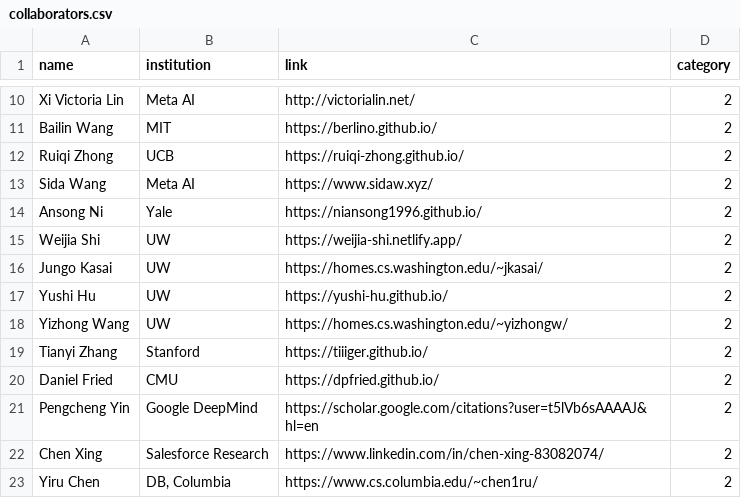
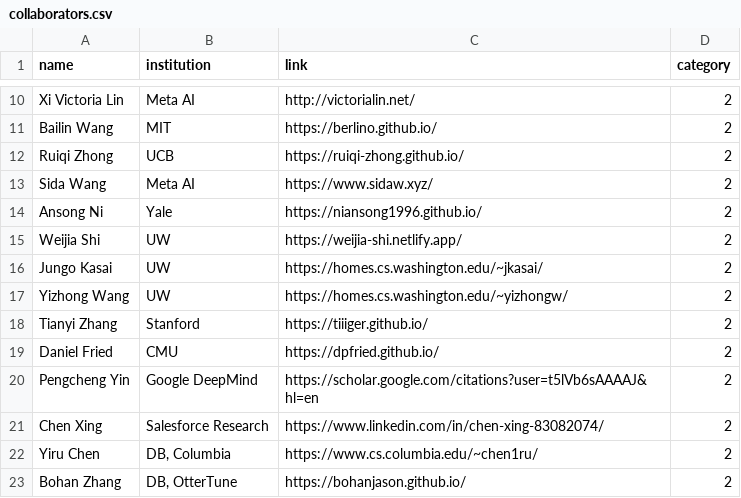
Before and after one commit to xlang-ai/xlang-ai.github.io, a CSV file: data/team/collaborators.csv, drawn as a sheet; only a part is shown, gaps mark what is left out; the shorter side is filled out with more unchanged rows; the diff names each change by its address in the sheet, - before the commit and + after, or states it on an @@ line.

```diff
--- a/data/team/collaborators.csv
+++ b/data/team/collaborators.csv
-row 17: Yushi Hu | UW | https://yushi-hu.github.io/ | 2
```
Also changed, not shown: data/team/alumni.csv, data/team/graduates.csv, 1 other file.
